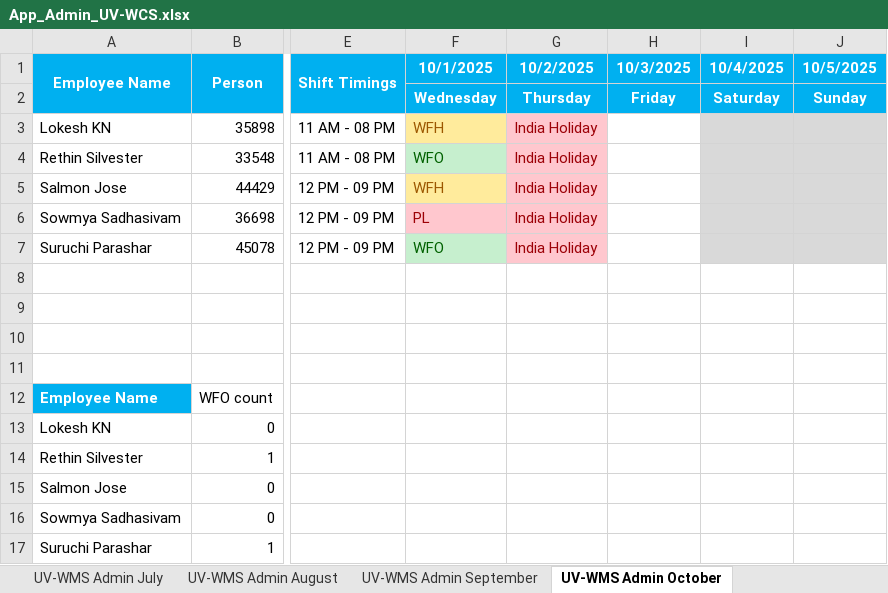
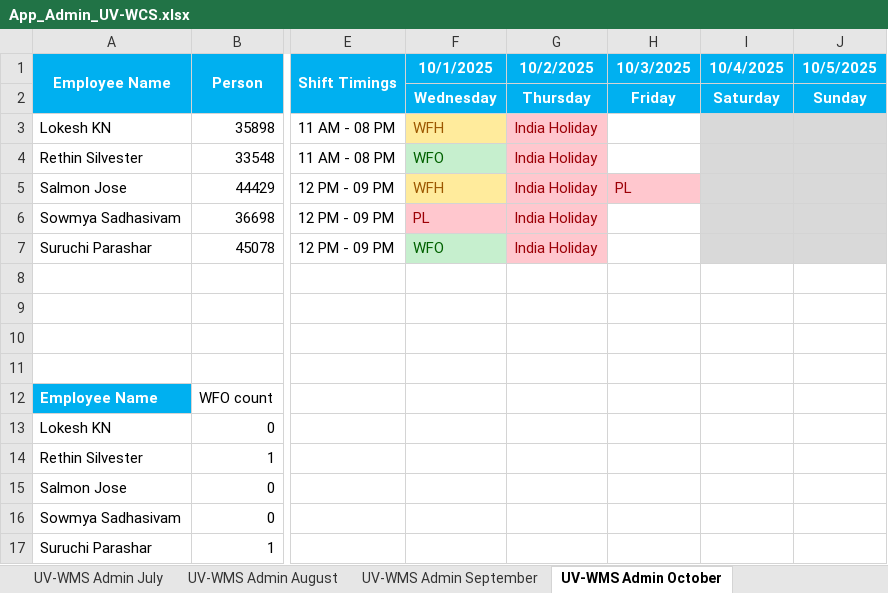
Before and after one commit to rethinsilvester/wfo-tracker, an Excel workbook: data/uv-wcs/App_Admin_UV-WCS.xlsx, sheet UV-WMS Admin October, drawn as a sheet; only a part is shown, gaps mark what is left out; values as stored, in another font and other column widths than the file's, no borders; conditional formats not drawn; the diff names each change by its address in the sheet, - before the commit and + after, or states it on an @@ line.

```diff
--- a/data/uv-wcs/App_Admin_UV-WCS.xlsx (sheet UV-WMS Admin October)
+++ b/data/uv-wcs/App_Admin_UV-WCS.xlsx (sheet UV-WMS Admin October)
-H5 (10/3/2025): (empty)
+H5 (10/3/2025): PL
-H5 fill: none
+H5 fill: #FFC7CE
```
Also changed, not shown: 1 other file.
